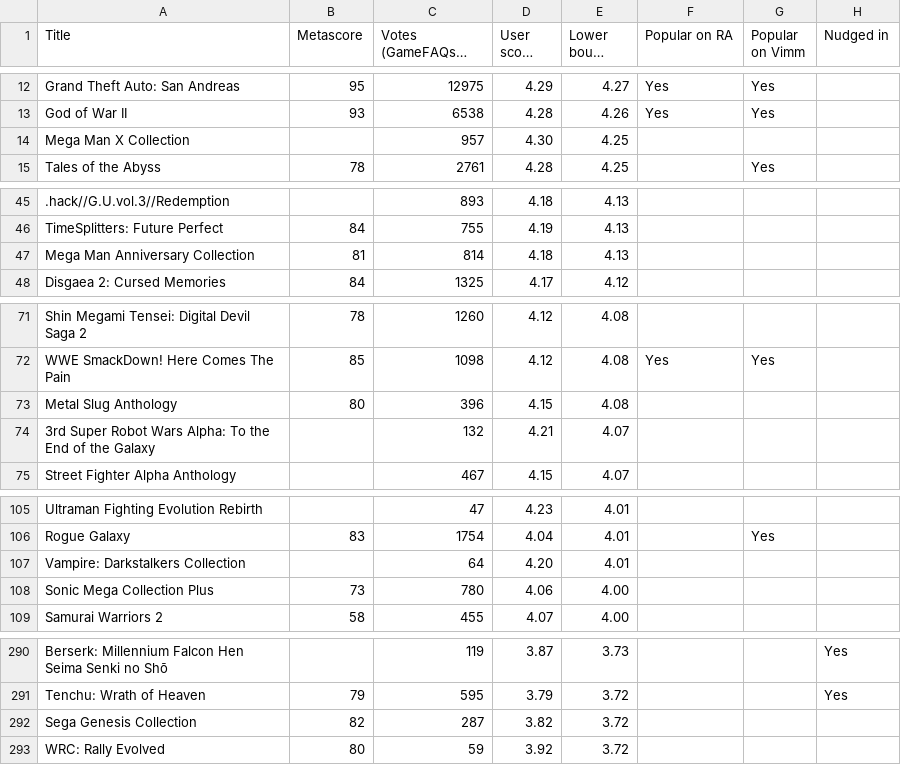
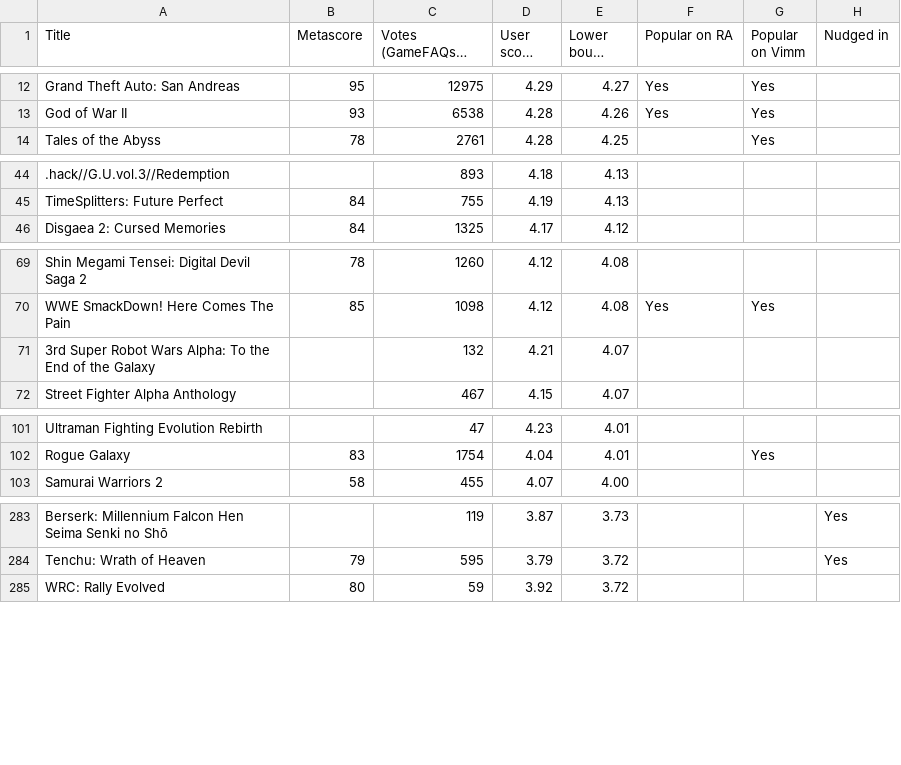
Before and after one commit to itCFBTS/retro-shortlists, a CSV file: ps2/shortlist.csv, drawn as a sheet; only a part is shown, gaps mark what is left out; long unchanged cells end in …; the diff covers the shown part only; the diff names each change by its address in the sheet, - before the commit and + after, or states it on an @@ line.

```diff
--- a/ps2/shortlist.csv
+++ b/ps2/shortlist.csv
-row 14: Mega Man X Collection |  | 957 | 4.30 | 4.25
-row 47: Mega Man Anniversary Collection | 81 | 814 | 4.18 | 4.13
-row 73: Metal Slug Anthology | 80 | 396 | 4.15 | 4.08
-row 107: Vampire: Darkstalkers Collection |  | 64 | 4.20 | 4.01
-row 108: Sonic Mega Collection Plus | 73 | 780 | 4.06 | 4.00
-row 292: Sega Genesis Collection | 82 | 287 | 3.82 | 3.72
```
Also changed, not shown: 2 removed rows elsewhere in this file, 5 other files.
